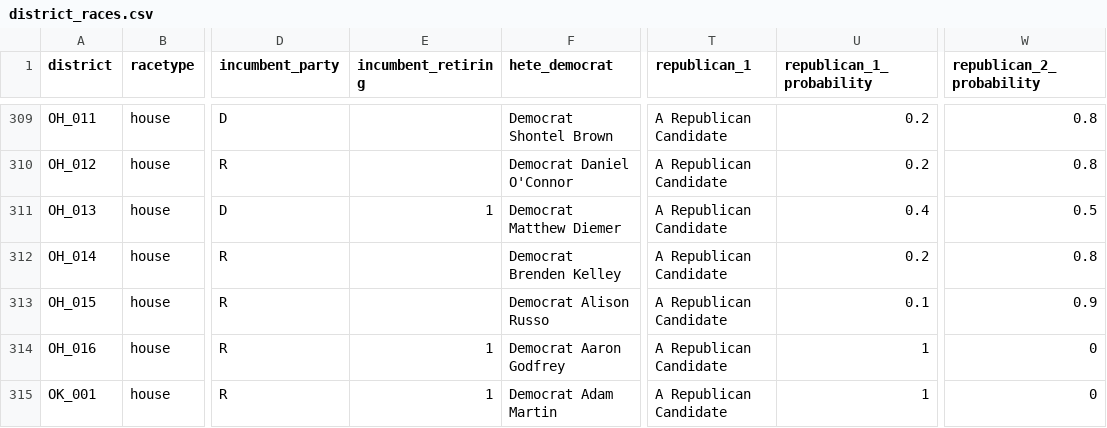
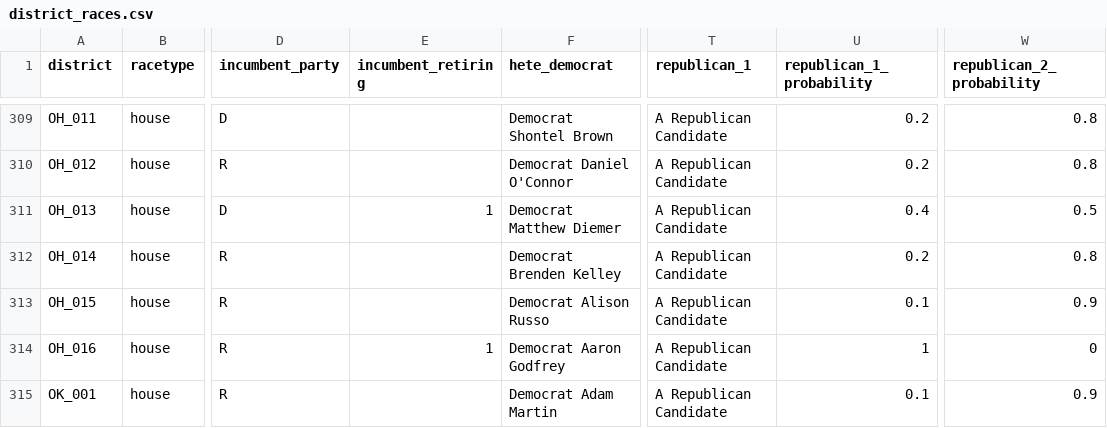
Before and after one commit to carnival-farmer/data, a CSV file: district_races.csv, drawn as a sheet; only a part is shown, gaps mark what is left out; the diff covers the shown part only; the diff names each change by its address in the sheet, - before the commit and + after, or states it on an @@ line.

```diff
--- a/district_races.csv
+++ b/district_races.csv
-E315 (incumbent_retiring): 1
+E315 (incumbent_retiring): (empty)
-U315 (republican_1_probability): 1
+U315 (republican_1_probability): 0.1
-W315 (republican_2_probability): 0
+W315 (republican_2_probability): 0.9
```
Also changed, not shown: 71 edited cells elsewhere in this file, state_races.csv.
